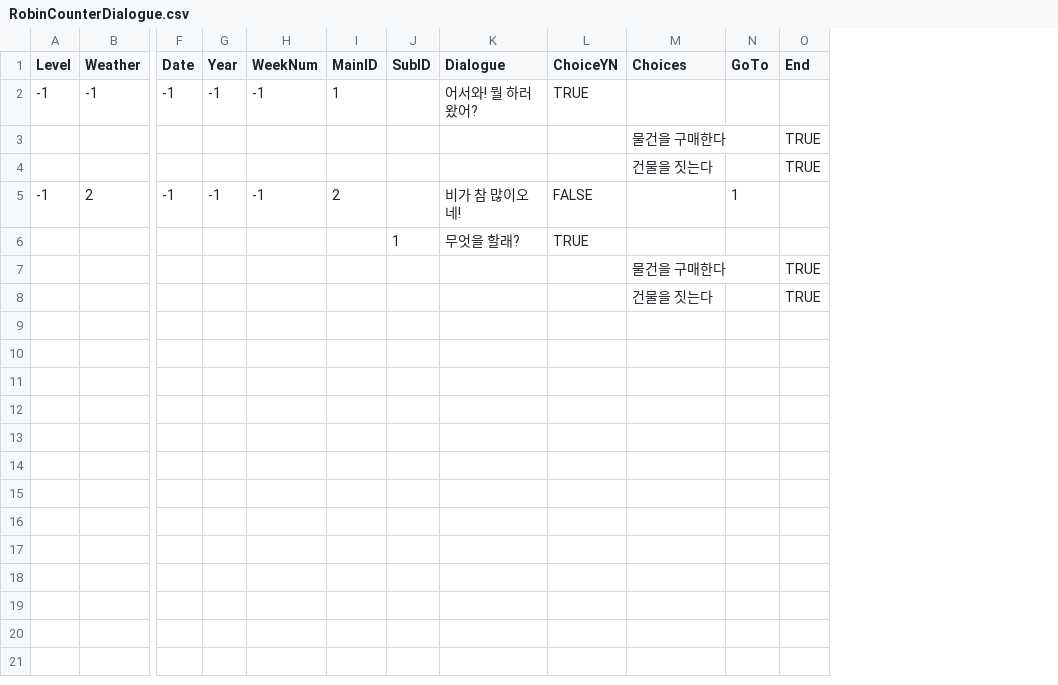
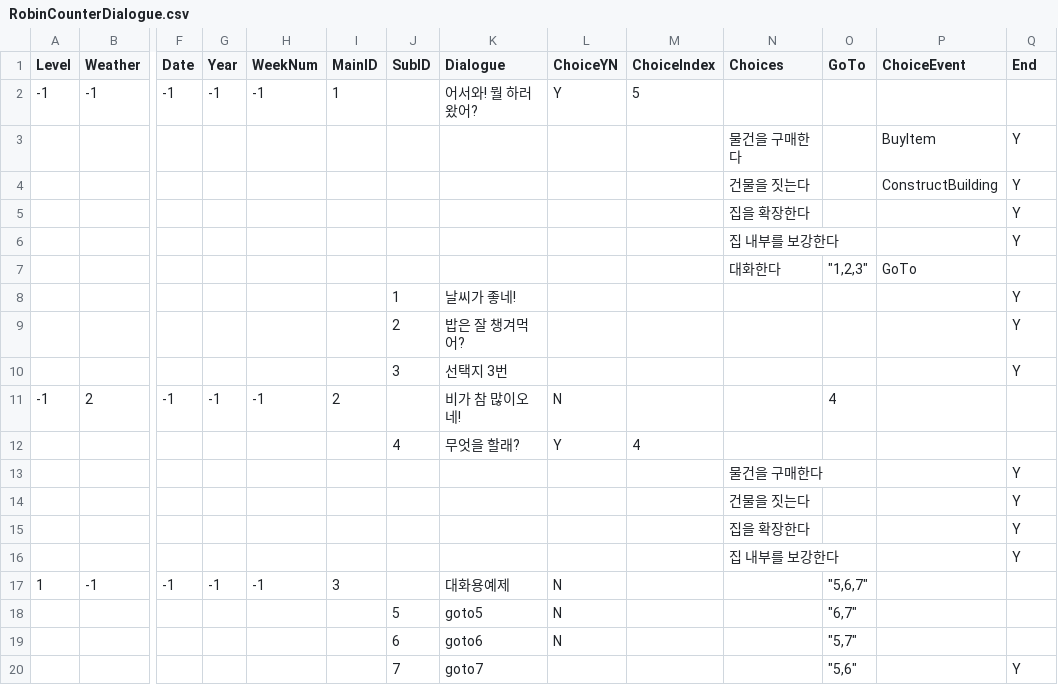
Before and after one commit to Abnormalape/stellastella, a CSV file: Assets/NPCDialogue/RobinCounterDialogue.csv, drawn as a sheet; only a part is shown, gaps mark what is left out; removed rows and columns are numbered as before the commit, all else as after; rows hold the shown columns only; the diff names each change by its address in the sheet, - before the commit and + after, or states it on an @@ line.

```diff
--- a/Assets/NPCDialogue/RobinCounterDialogue.csv
+++ b/Assets/NPCDialogue/RobinCounterDialogue.csv
+column M (ChoiceIndex), row 2: 5
+column P (ChoiceEvent), rows 3-4: BuyItem | ConstructBuilding
-L2 (ChoiceYN): TRUE
+L2 (ChoiceYN): Y
-Q3:Q4 (End): TRUE
+Q3:Q4 (End): Y
+row 5:  |  |  |  |  |  |  |  |  |  | 집을 확장한다 |  |  | Y
+row 6:  |  |  |  |  |  |  |  |  |  | 집 내부를 보강한다 |  |  | Y
+row 7:  |  |  |  |  |  |  |  |  |  | 대화한다 | "1,2,3" | GoTo
+row 8:  |  |  |  |  |  | 1 | 날씨가 좋네! |  |  |  |  |  | Y
+row 9:  |  |  |  |  |  | 2 | 밥은 잘 챙겨먹어? |  |  |  |  |  | Y
+row 10:  |  |  |  |  |  | 3 | 선택지 3번 |  |  |  |  |  | Y
-L11 (ChoiceYN): FALSE
+L11 (ChoiceYN): N
-O11 (GoTo): 1
+O11 (GoTo): 4
-row 6:  |  |  |  |  |  | 1 | 무엇을 할래? | TRUE
-row 7:  |  |  |  |  |  |  |  |  | 물건을 구매한다 |  | TRUE
-row 8:  |  |  |  |  |  |  |  |  | 건물을 짓는다 |  | TRUE
+row 12:  |  |  |  |  |  | 4 | 무엇을 할래? | Y | 4
+row 13:  |  |  |  |  |  |  |  |  |  | 물건을 구매한다 |  |  | Y
+row 14:  |  |  |  |  |  |  |  |  |  | 건물을 짓는다 |  |  | Y
+row 15:  |  |  |  |  |  |  |  |  |  | 집을 확장한다 |  |  | Y
+row 16:  |  |  |  |  |  |  |  |  |  | 집 내부를 보강한다 |  |  | Y
+row 17: 1 | -1 | -1 | -1 | -1 | 3 |  | 대화용예제 | N |  |  | "5,6,7"
+row 18:  |  |  |  |  |  | 5 | goto5 | N |  |  | "6,7"
+row 19:  |  |  |  |  |  | 6 | goto6 | N |  |  | "5,7"
+row 20:  |  |  |  |  |  | 7 | goto7 |  |  |  | "5,6" |  | Y
```
Also changed, not shown: 13 other files.
